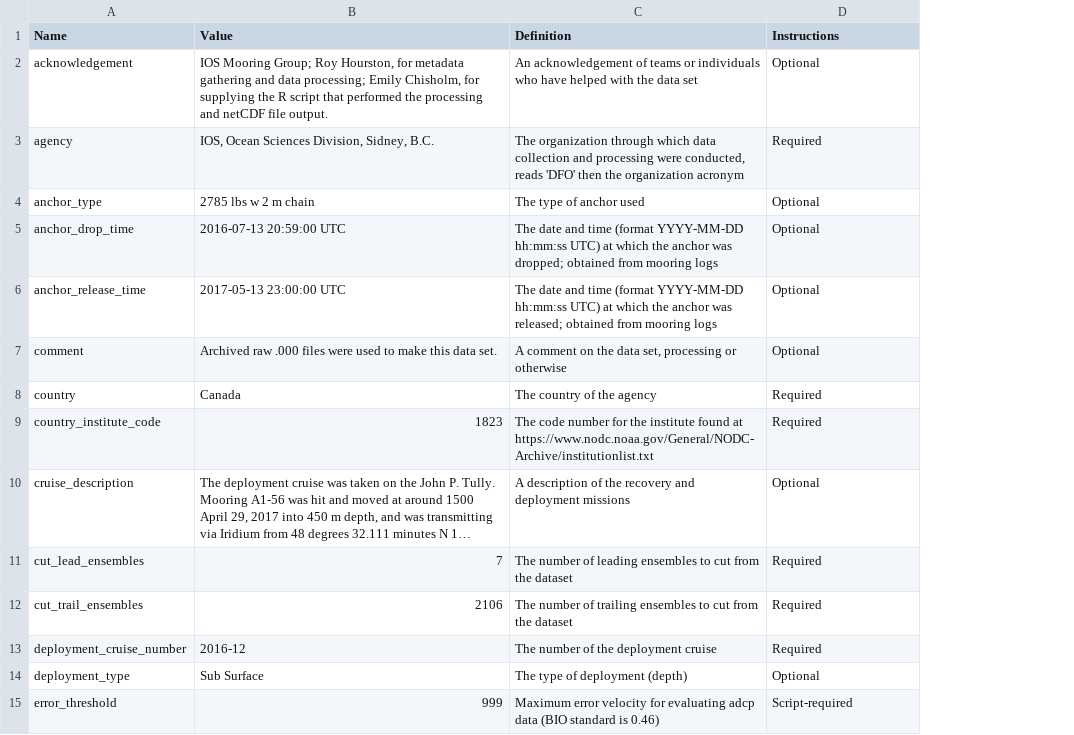
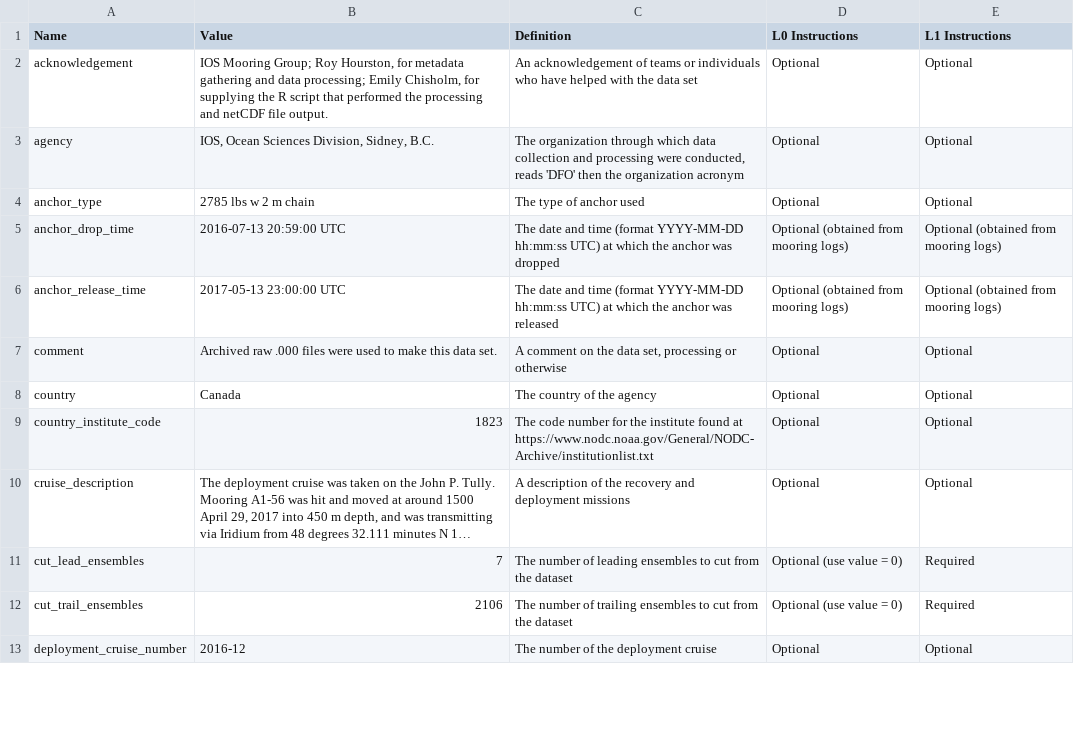
Before and after one commit to IOS-OSD-DPG/pycurrents_ADCP_processing, a CSV file: sample_data/a1_20160713_20170513_0480m_meta_L1.csv, drawn as a sheet; only a part is shown; long unchanged cells end in …; removed rows and columns are numbered as before the commit, all else as after; the diff covers the shown part only; the diff names each change by its address in the sheet, - before the commit and + after, or states it on an @@ line.

```diff
--- a/sample_data/a1_20160713_20170513_0480m_meta_L1.csv
+++ b/sample_data/a1_20160713_20170513_0480m_meta_L1.csv
+column E (L1 Instructions), rows 2-13: Optional | Optional | Optional | Optional (obtained from mooring logs) | Optional (obtained from mooring logs) | Optional | Optional | Optional | Optional | Required | Required | Optional
-D1: Instructions
+D1: L0 Instructions
-D3 (L0 Instructions): Required
+D3 (L0 Instructions): Optional
-C5 (Definition): …anchor was dropped; obtained from mooring logs
+C5 (Definition): …anchor was dropped
-D5:D6 (L0 Instructions): Optional
+D5:D6 (L0 Instructions): Optional (obtained from mooring logs)
-C6 (Definition): …anchor was released; obtained from mooring logs
+C6 (Definition): …anchor was released
-D8:D9 (L0 Instructions): Required
+D8:D9 (L0 Instructions): Optional
-D11:D12 (L0 Instructions): Required
+D11:D12 (L0 Instructions): Optional (use value = 0)
-D13 (L0 Instructions): Required
+D13 (L0 Instructions): Optional
-row 14: deployment_type | Sub Surface | The type of deployment (depth) | Optional
-row 15: error_threshold | 999 | Maximum error velocity for evaluating adcp data (BIO standard is 0.46) | Script-required
```
Also changed, not shown: 1 added row, 10 removed rows and 8 edited cells elsewhere in this file, sample_data/a1_20050503_20050504_0221m_meta_L1.csv, sample_data/eh2_20060530_20060717_0007m_meta_L1.csv, 1 other file.
